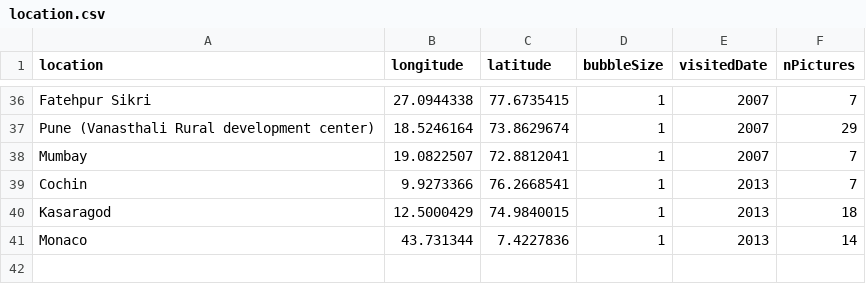
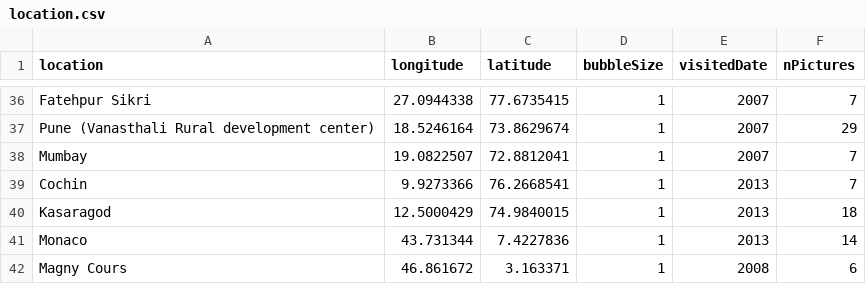
Before and after one commit to noemieroten/noemieroten.github.io, a CSV file: data/location.csv, drawn as a sheet; only a part is shown, gaps mark what is left out; the diff names each change by its address in the sheet, - before the commit and + after, or states it on an @@ line.

Commit message:
magny cours pics

```diff
--- a/data/location.csv
+++ b/data/location.csv
+row 42: Magny Cours | 46.861672 | 3.163371 | 1 | 2008 | 6
```
Also changed, not shown: 16 other files.
